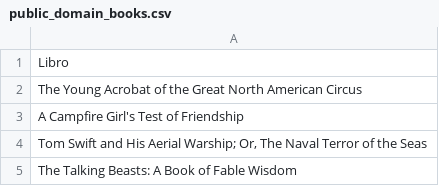
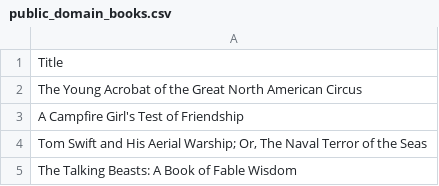
Before and after one commit to Hackathon-Innovation-Challenge-Team-9/stories-for-every-star, a CSV file: recommender_system/data/interim/public_domain_books.csv, drawn as a sheet; only a part is shown.

Commit message:
Update: public domain children books data

```diff
--- a/recommender_system/data/interim/public_domain_books.csv
+++ b/recommender_system/data/interim/public_domain_books.csv
@@ -1,2 +1,2 @@
-Libro
+Title
 The Young Acrobat of the Great North American Circus
```
